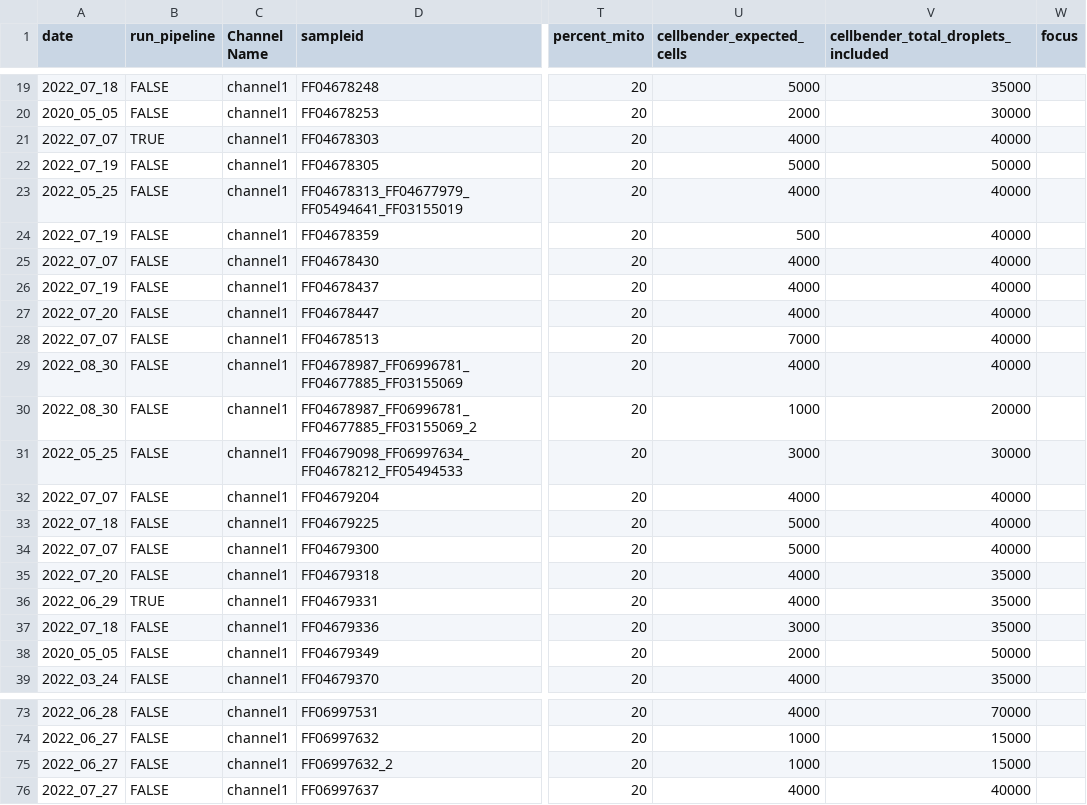
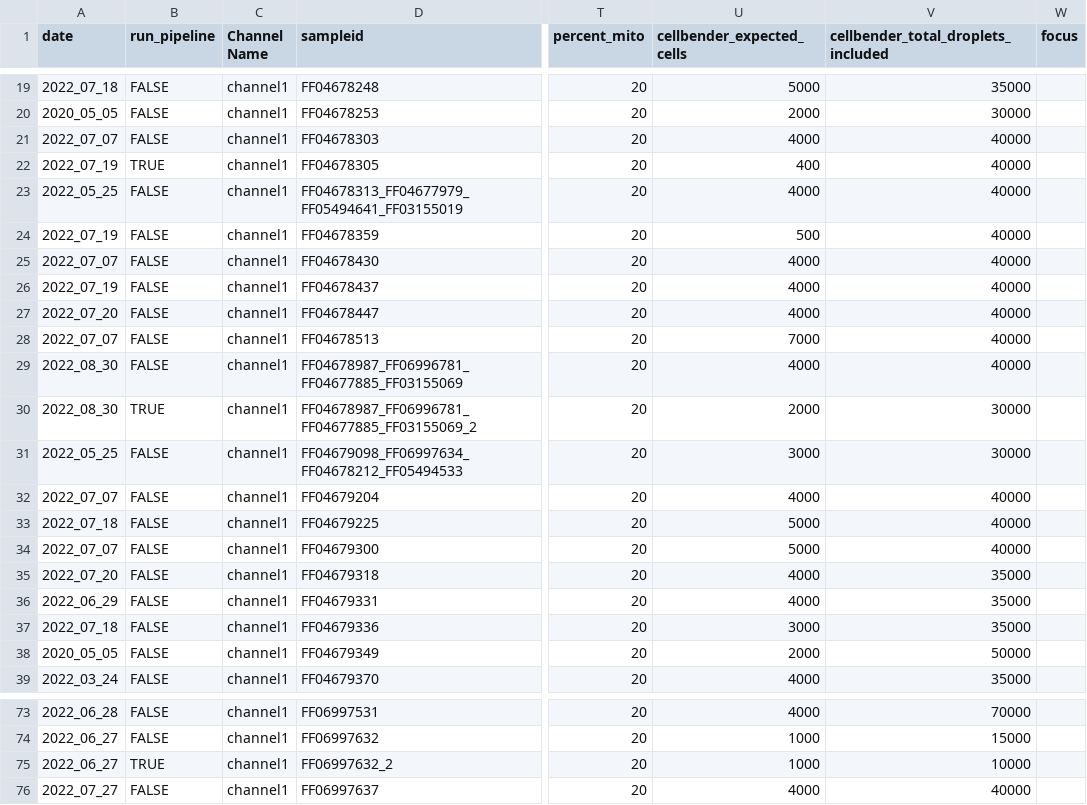
Before and after one commit to will-broad/scrnaseq_pipeline, a CSV file: data/040523_batch1_gex_sampletracker.csv, drawn as a sheet; only a part is shown, gaps mark what is left out; the diff names each change by its address in the sheet, - before the commit and + after, or states it on an @@ line.

Commit message:
cellbender _2 2

```diff
--- a/data/040523_batch1_gex_sampletracker.csv
+++ b/data/040523_batch1_gex_sampletracker.csv
-B21 (run_pipeline): TRUE
+B21 (run_pipeline): FALSE
-B22 (run_pipeline): FALSE
+B22 (run_pipeline): TRUE
-U22 (cellbender_expected_cells): 5000
+U22 (cellbender_expected_cells): 400
-V22: 50000
+V22: 40000
-B30 (run_pipeline): FALSE
+B30 (run_pipeline): TRUE
-U30 (cellbender_expected_cells): 1000
+U30 (cellbender_expected_cells): 2000
-V30: 20000
+V30: 30000
-B36 (run_pipeline): TRUE
+B36 (run_pipeline): FALSE
-B75 (run_pipeline): FALSE
+B75 (run_pipeline): TRUE
-V75: 15000
+V75: 10000
```
Also changed, not shown: 3 other files.
